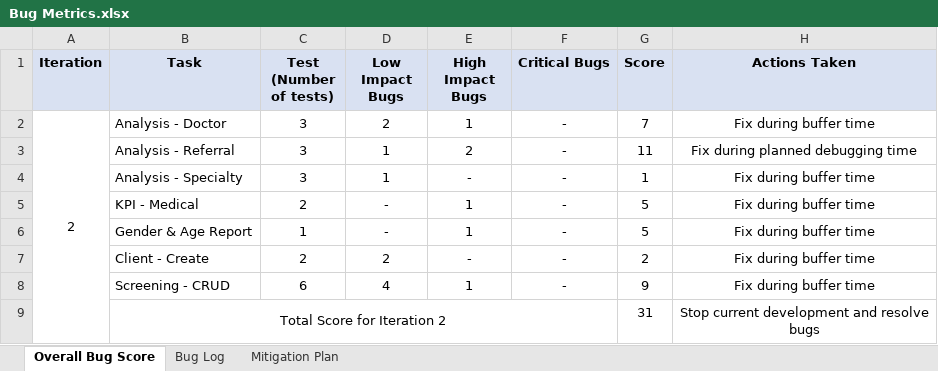
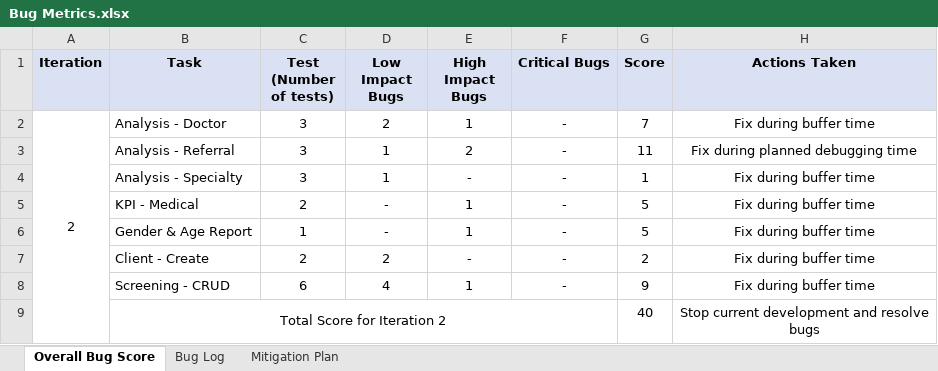
Before and after one commit to seankwok/Ulink, an Excel workbook: Documentation/Metrics/Bug Metrics/Bug Metrics.xlsx, sheet Overall Bug Score, drawn as a sheet; values as stored, in another font and other column widths than the file's, no borders; the diff names each change by its address in the sheet, - before the commit and + after, or states it on an @@ line.

Commit message:
Update the score for bug metrics

```diff
--- a/Documentation/Metrics/Bug Metrics/Bug Metrics.xlsx (sheet Overall Bug Score)
+++ b/Documentation/Metrics/Bug Metrics/Bug Metrics.xlsx (sheet Overall Bug Score)
-G9 (Score): 31
+G9 (Score): 40
```
Also changed, not shown: sheet Bug Log.
